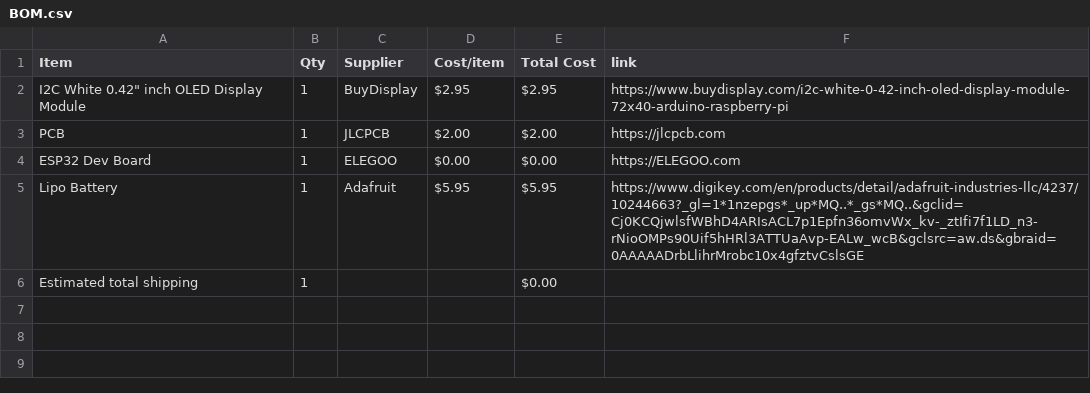
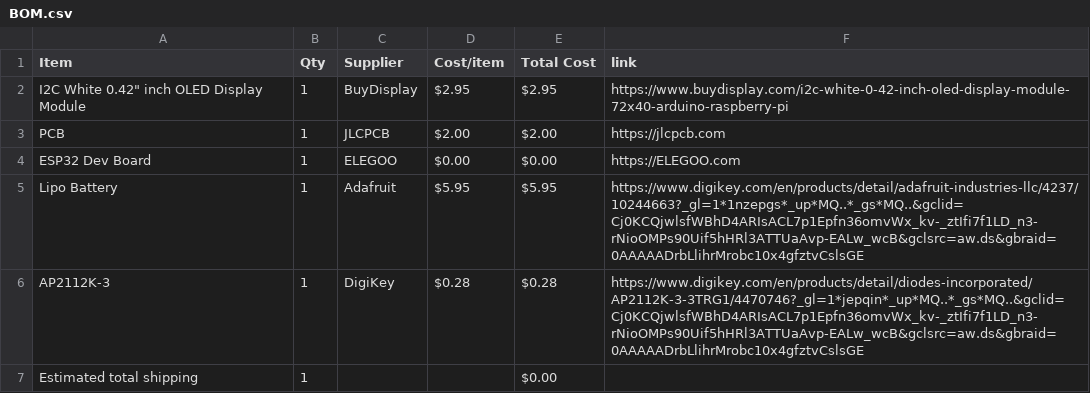
Before and after one commit to print-JoeyCodes/Operation-M.I.M.I.C., a CSV file: BOM.csv, drawn as a sheet; the diff names each change by its address in the sheet, - before the commit and + after, or states it on an @@ line.

Commit message:
Sync Operation M.I.M.I.C. from Half Life

```diff
--- a/BOM.csv
+++ b/BOM.csv
+row 6: AP2112K-3 | 1 | DigiKey | $0.28 | $0.28 | https://www.digikey.com/en/products/detail/diodes-incorporated/AP2112K-3-3TRG1/4470746?_gl=1*jepqin*_up*MQ..*_gs*MQ..&gclid=Cj0KCQjwlsfWBhD4ARIsACL7p1Epfn36omvWx_kv-_ztIfi7f1LD_n3-rNioOMPs90Uif5hHRl3ATTUaAvp-EALw_wcB&gclsrc=aw.ds&gbraid=0AAAAADrbLlihrMrobc10x4gfztvCslsGE
```
